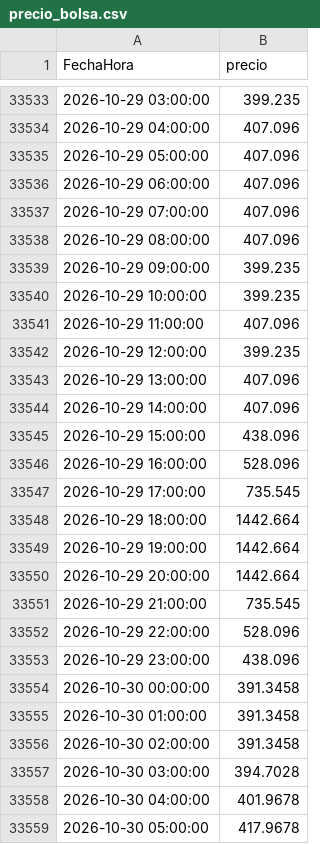
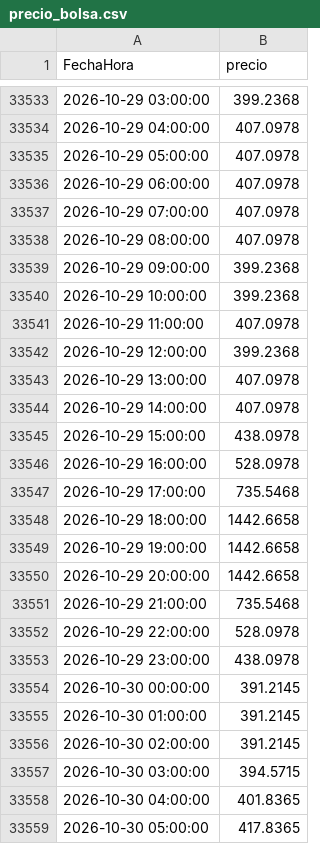
Before and after one commit to julianordonez2005/VatioPlan, a CSV file: data/precio_bolsa.csv, drawn as a sheet; only a part is shown, gaps mark what is left out; the diff covers the shown part only.

```diff
--- a/data/precio_bolsa.csv
+++ b/data/precio_bolsa.csv
@@ -33533,27 +33533,27 @@ FechaHora,precio
-2026-10-29 03:00:00,399.235
-2026-10-29 04:00:00,407.096
-2026-10-29 05:00:00,407.096
-2026-10-29 06:00:00,407.096
-2026-10-29 07:00:00,407.096
-2026-10-29 08:00:00,407.096
-2026-10-29 09:00:00,399.235
-2026-10-29 10:00:00,399.235
-2026-10-29 11:00:00,407.096
-2026-10-29 12:00:00,399.235
-2026-10-29 13:00:00,407.096
-2026-10-29 14:00:00,407.096
-2026-10-29 15:00:00,438.096
-2026-10-29 16:00:00,528.096
-2026-10-29 17:00:00,735.545
-2026-10-29 18:00:00,1442.664
-2026-10-29 19:00:00,1442.664
-2026-10-29 20:00:00,1442.664
-2026-10-29 21:00:00,735.545
-2026-10-29 22:00:00,528.096
-2026-10-29 23:00:00,438.096
-2026-10-30 00:00:00,391.3458
-2026-10-30 01:00:00,391.3458
-2026-10-30 02:00:00,391.3458
-2026-10-30 03:00:00,394.7028
-2026-10-30 04:00:00,401.9678
-2026-10-30 05:00:00,417.9678
+2026-10-29 03:00:00,399.2368
+2026-10-29 04:00:00,407.0978
+2026-10-29 05:00:00,407.0978
+2026-10-29 06:00:00,407.0978
+2026-10-29 07:00:00,407.0978
+2026-10-29 08:00:00,407.0978
+2026-10-29 09:00:00,399.2368
+2026-10-29 10:00:00,399.2368
+2026-10-29 11:00:00,407.0978
+2026-10-29 12:00:00,399.2368
+2026-10-29 13:00:00,407.0978
+2026-10-29 14:00:00,407.0978
+2026-10-29 15:00:00,438.0978
+2026-10-29 16:00:00,528.0978
+2026-10-29 17:00:00,735.5468
+2026-10-29 18:00:00,1442.6658
+2026-10-29 19:00:00,1442.6658
+2026-10-29 20:00:00,1442.6658
+2026-10-29 21:00:00,735.5468
+2026-10-29 22:00:00,528.0978
+2026-10-29 23:00:00,438.0978
+2026-10-30 00:00:00,391.2145
+2026-10-30 01:00:00,391.2145
+2026-10-30 02:00:00,391.2145
+2026-10-30 03:00:00,394.5715
+2026-10-30 04:00:00,401.8365
+2026-10-30 05:00:00,417.8365
```
Also changed, not shown: 24 added rows and 93 edited cells elsewhere in this file, data/AporEner.csv, data/PorcVoluUtilDiar.csv, 16 other files.
